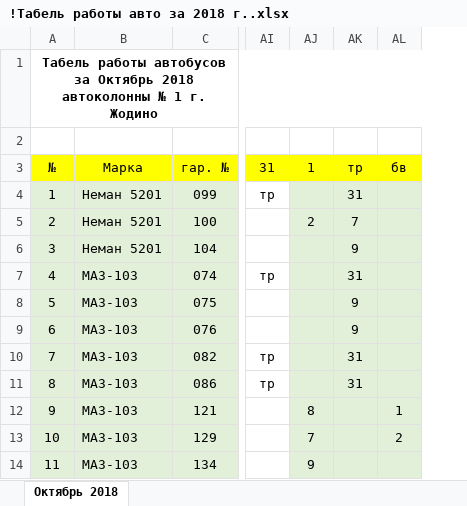
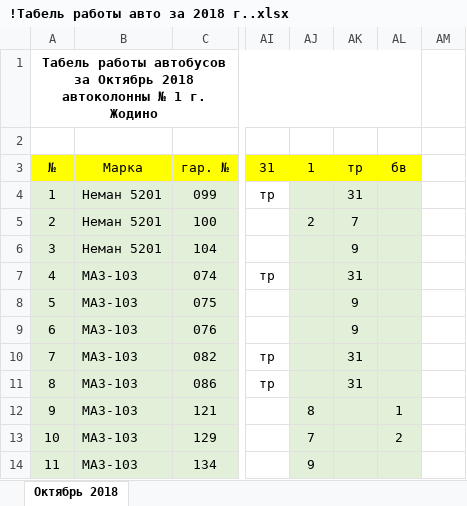
Before and after one commit to Autopark18/___MyDocuments___, an Excel workbook: Табели/!Табель работы авто за 2018 г..xlsx, sheet Октябрь 2018, drawn as a sheet; only a part is shown, gaps mark what is left out; values as stored, in another font and other column widths than the file's, no borders; conditional formats not drawn; the diff names each change by its address in the sheet, - before the commit and + after, or states it on an @@ line.

```diff
--- a/Табели/!Табель работы авто за 2018 г..xlsx (sheet Октябрь 2018)
+++ b/Табели/!Табель работы авто за 2018 г..xlsx (sheet Октябрь 2018)
+column AM, empty
```
Also changed, not shown: Регистраторы/График проверки регистраторов в авто.xlsx, 6 other files.
